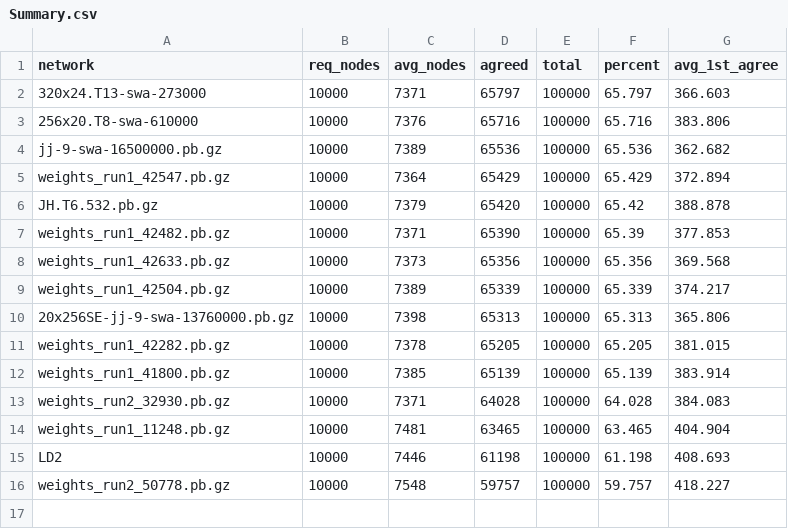
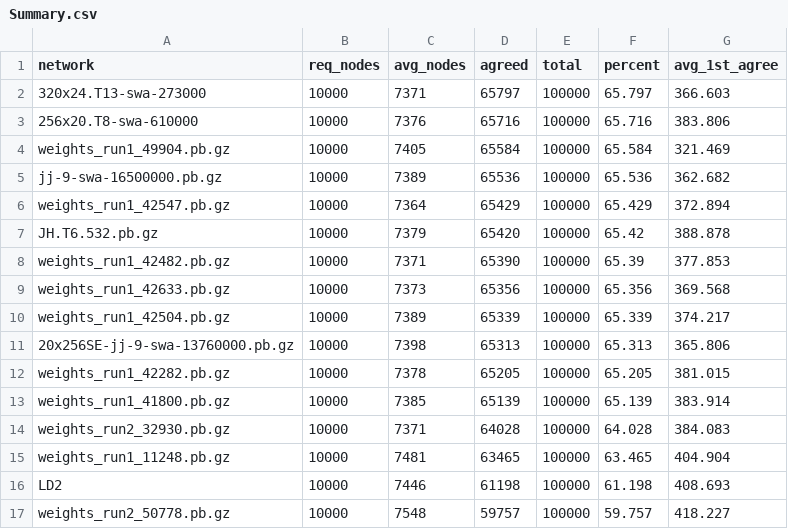
Before and after one commit to djChess2019/position-tester, a CSV file: logs/100k positions @ 10kn/Summary.csv, drawn as a sheet.

```diff
--- a/logs/100k positions @ 10kn/Summary.csv
+++ b/logs/100k positions @ 10kn/Summary.csv
@@ -3,2 +3,3 @@ network,req_nodes,avg_nodes,agreed,total,percent,avg_1st_agree
 256x20.T8-swa-610000,10000,7376,65716,100000,65.716,383.806
+weights_run1_49904.pb.gz,10000,7405,65584,100000,65.584,321.469
 jj-9-swa-16500000.pb.gz,10000,7389,65536,100000,65.536,362.682
```
Also changed, not shown: 2 other files.
